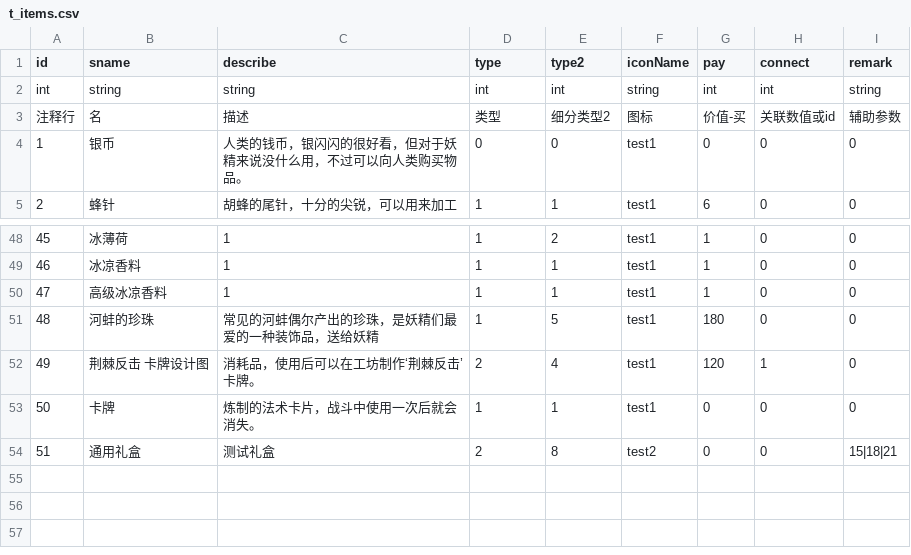
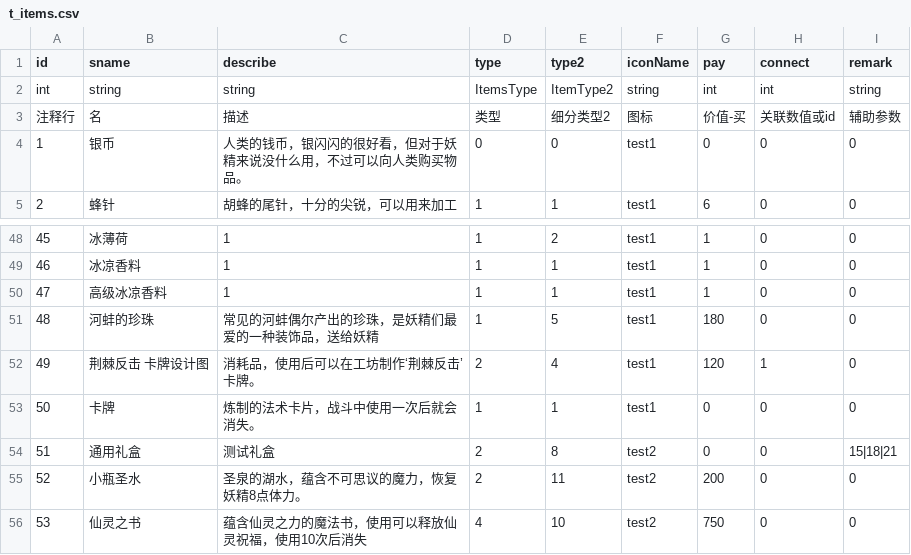
Before and after one commit to Aokoji/Sprite, a CSV file: Data/Table/t_items.csv, drawn as a sheet; only a part is shown, gaps mark what is left out.

```diff
--- a/Data/Table/t_items.csv
+++ b/Data/Table/t_items.csv
@@ -1,3 +1,3 @@
 id,sname,describe,type,type2,iconName,pay,connect,remark
-int,string,string,int,int,string,int,int,string
+int,string,string,ItemsType,ItemType2,string,int,int,string
 注释行,名,描述,类型,细分类型2,图标,价值-买,关联数值或id,辅助参数
@@ -54 +54,3 @@ int,string,string,int,int,string,int,int,string
 51,通用礼盒,测试礼盒,2,8,test2,0,0,15|18|21
+52,小瓶圣水,圣泉的湖水，蕴含不可思议的魔力，恢复妖精8点体力。,2,11,test2,200,0,0
+53,仙灵之书,蕴含仙灵之力的魔法书，使用可以释放仙灵祝福，使用10次后消失,4,10,test2,750,0,0
```
Also changed, not shown: Data/Table/t_Consumable.csv, 23 other files.
